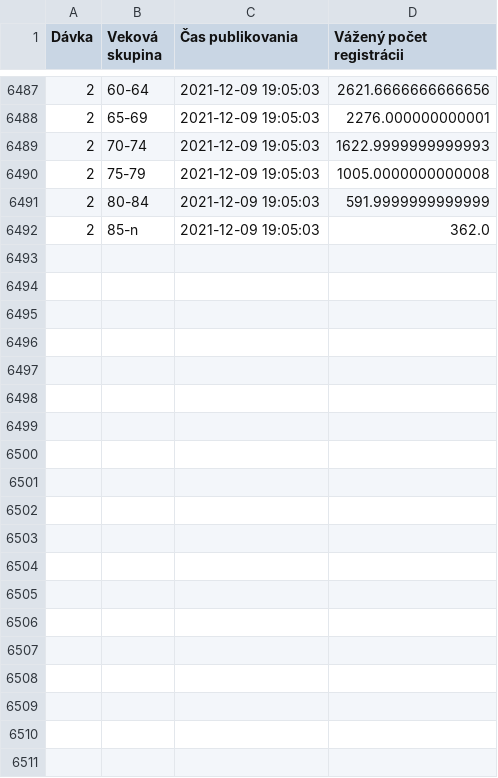
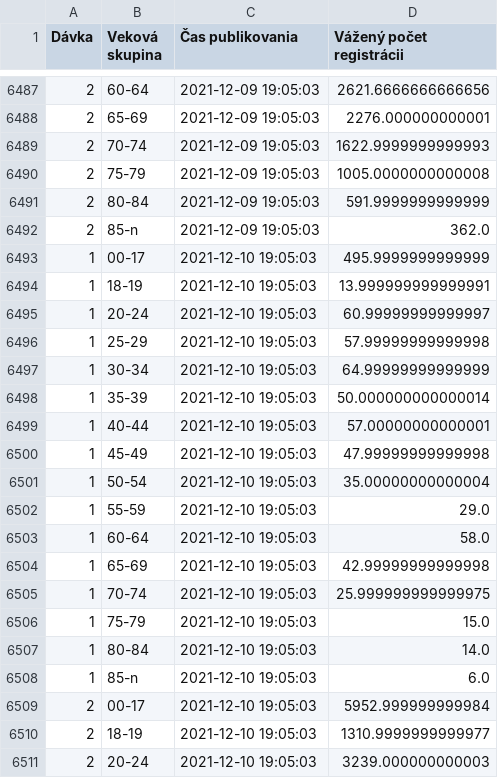
Before and after one commit to MartinHBA/VedaPomahaData, a CSV file: CakarenOckovanie/result.csv, drawn as a sheet; only a part is shown, gaps mark what is left out; the diff covers the shown part only; the diff names each change by its address in the sheet, - before the commit and + after, or states it on an @@ line.

```diff
--- a/CakarenOckovanie/result.csv
+++ b/CakarenOckovanie/result.csv
+row 6493: 1 | 00-17 | 2021-12-10 19:05:03 | 495.9999999999999
+row 6494: 1 | 18-19 | 2021-12-10 19:05:03 | 13.999999999999991
+row 6495: 1 | 20-24 | 2021-12-10 19:05:03 | 60.99999999999997
+row 6496: 1 | 25-29 | 2021-12-10 19:05:03 | 57.99999999999998
+row 6497: 1 | 30-34 | 2021-12-10 19:05:03 | 64.99999999999999
+row 6498: 1 | 35-39 | 2021-12-10 19:05:03 | 50.000000000000014
+row 6499: 1 | 40-44 | 2021-12-10 19:05:03 | 57.00000000000001
+row 6500: 1 | 45-49 | 2021-12-10 19:05:03 | 47.99999999999998
+row 6501: 1 | 50-54 | 2021-12-10 19:05:03 | 35.00000000000004
+row 6502: 1 | 55-59 | 2021-12-10 19:05:03 | 29.0
+row 6503: 1 | 60-64 | 2021-12-10 19:05:03 | 58.0
+row 6504: 1 | 65-69 | 2021-12-10 19:05:03 | 42.99999999999998
+row 6505: 1 | 70-74 | 2021-12-10 19:05:03 | 25.999999999999975
+row 6506: 1 | 75-79 | 2021-12-10 19:05:03 | 15.0
+row 6507: 1 | 80-84 | 2021-12-10 19:05:03 | 14.0
+row 6508: 1 | 85-n | 2021-12-10 19:05:03 | 6.0
+row 6509: 2 | 00-17 | 2021-12-10 19:05:03 | 5952.999999999984
+row 6510: 2 | 18-19 | 2021-12-10 19:05:03 | 1310.9999999999977
+row 6511: 2 | 20-24 | 2021-12-10 19:05:03 | 3239.000000000003
```
Also changed, not shown: 13 added rows elsewhere in this file, 2 other files.
